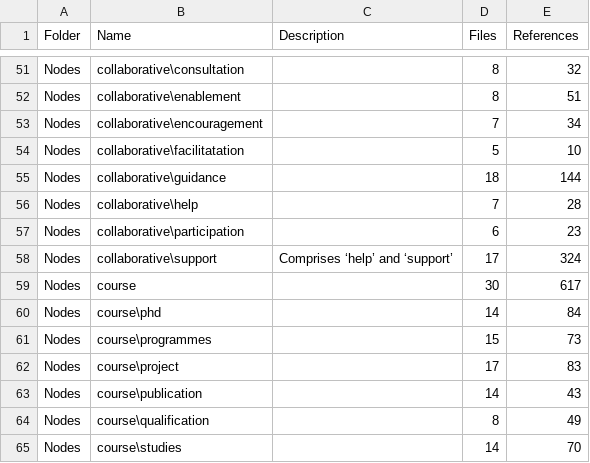
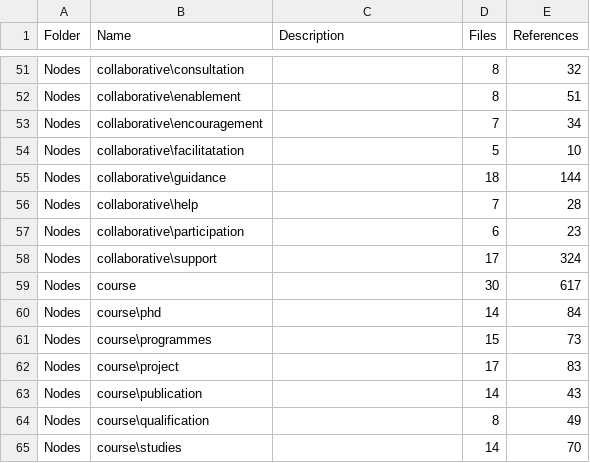
Before and after one commit to matthewsillence/educational_discourse, a CSV file: Codebook - educational_discourse - 9 Mar 2021.csv, drawn as a sheet; only a part is shown, gaps mark what is left out; the diff names each change by its address in the sheet, - before the commit and + after, or states it on an @@ line.

Commit message:
Add files via upload

```diff
--- a/Codebook - educational_discourse - 9 Mar 2021.csv
+++ b/Codebook - educational_discourse - 9 Mar 2021.csv
-C58 (Description): Comprises ‘help’ and ‘support’
+C58 (Description): (empty)
```
